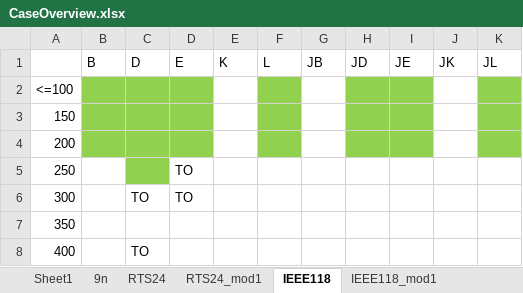
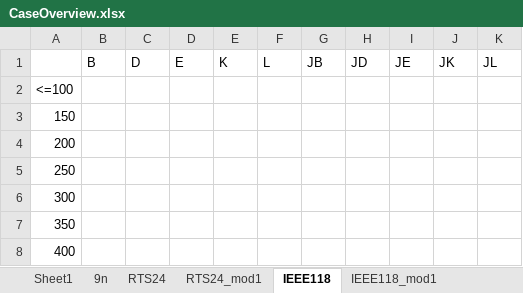
Before and after one commit to erikfilias/JointResearch, an Excel workbook: 05. Models/06.Benchmarking/CaseOverview.xlsx, sheet IEEE118, drawn as a sheet; values as stored, in another font and other column widths than the file's, no borders; the diff names each change by its address in the sheet, - before the commit and + after, or states it on an @@ line.

```diff
--- a/05. Models/06.Benchmarking/CaseOverview.xlsx (sheet IEEE118)
+++ b/05. Models/06.Benchmarking/CaseOverview.xlsx (sheet IEEE118)
-B2:D4 fill: #92D050
+B2:D4 fill: none
-F2:F4 fill: #92D050
+F2:F4 fill: none
-H2:I4 fill: #92D050
+H2:I4 fill: none
-K2:K4 fill: #92D050
+K2:K4 fill: none
-C5 fill: #92D050
+C5 fill: none
-D5:D6: TO
+D5:D6: (empty)
-C6: TO
+C6: (empty)
-C8: TO
+C8: (empty)
```
Also changed, not shown: sheet RTS24_mod1, sheet RTS24, sheet 9n.
